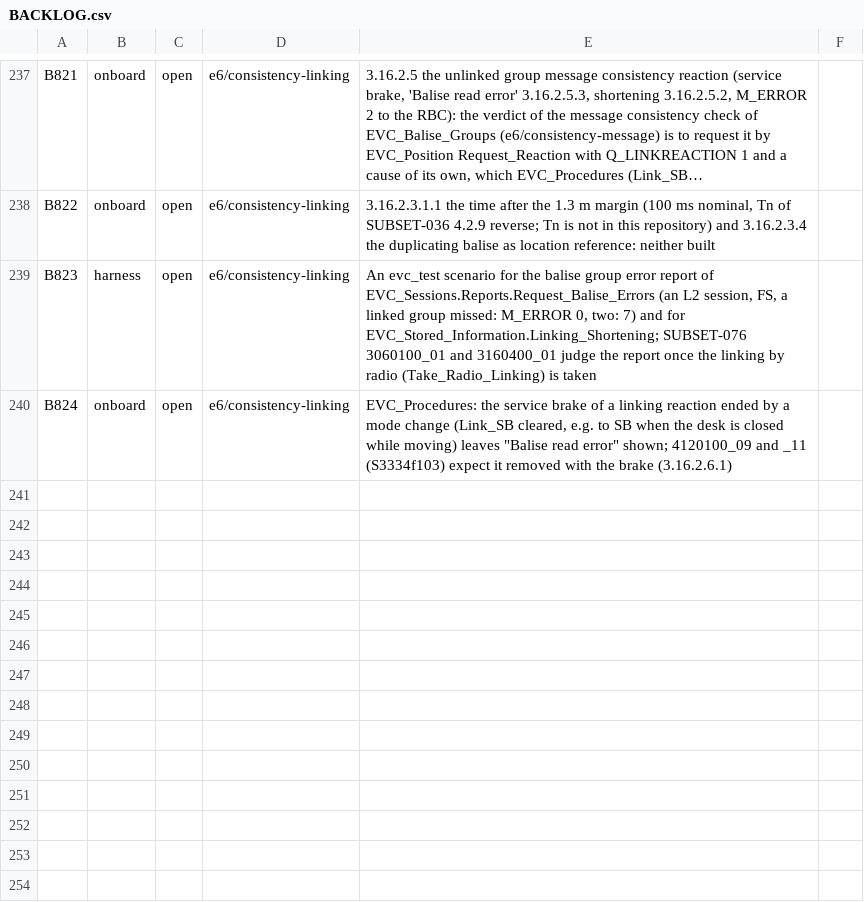
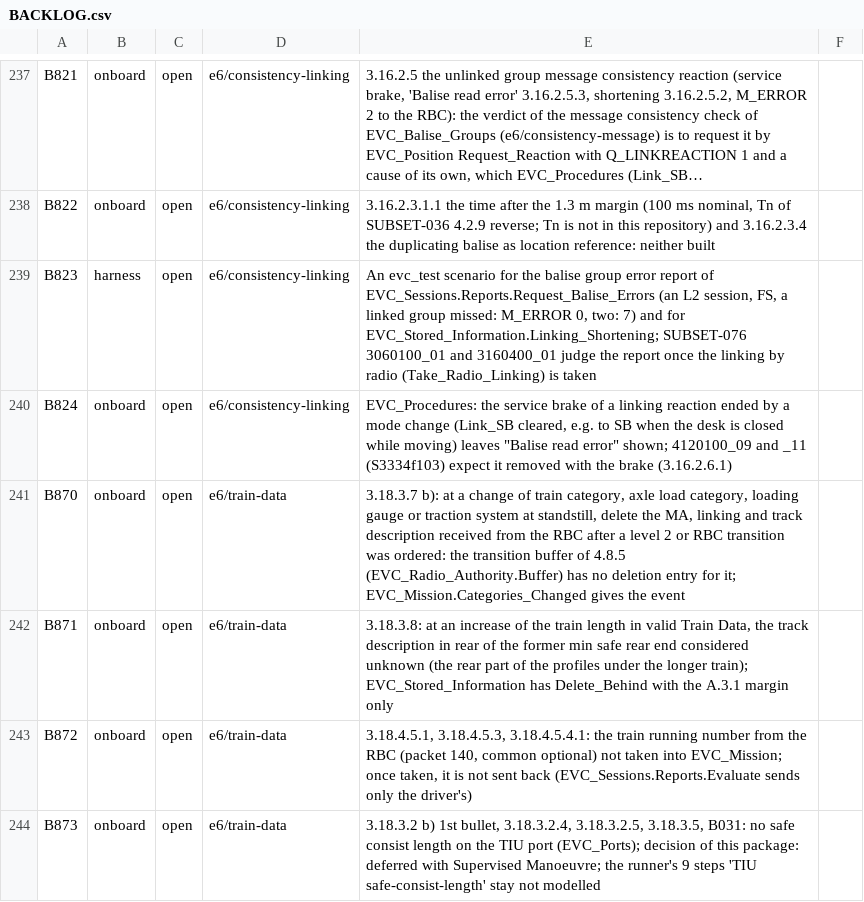
Before and after one commit to milanredele/etcs-dmi, a CSV file: doc/BACKLOG.csv, drawn as a sheet; only a part is shown, gaps mark what is left out; long unchanged cells end in ….

```diff
--- a/doc/BACKLOG.csv
+++ b/doc/BACKLOG.csv
@@ -240 +240,5 @@ B823,harness,open,e6/consistency-linking,"An evc_test scenario for the balise gr
 B824,onboard,open,e6/consistency-linking,"EVC_Procedures: the service brake of a linking reaction ended by a mode change (Link_SB cleared, e.g. to SB when the desk is closed while moving) leaves ""Balise read error"" shown; 4120100_09 and _11 (S3334f103) expect it removed with the brake (3.16.2.6.1)"
+B870,onboard,open,e6/train-data,"3.18.3.7 b): at a change of train category, axle load category, loading gauge or traction system at standstill, delete the MA, linking and track description received from the RBC after a level 2 or RBC transition was ordered: the transition buffer of 4.8.5 (EVC_Radio_Authority.Buffer) has no deletion entry for it; EVC_Mission.Categories_Changed gives the event"
+B871,onboard,open,e6/train-data,"3.18.3.8: at an increase of the train length in valid Train Data, the track description in rear of the former min safe rear end considered unknown (the rear part of the profiles under the longer train); EVC_Stored_Information has Delete_Behind with the A.3.1 margin only"
+B872,onboard,open,e6/train-data,"3.18.4.5.1, 3.18.4.5.3, 3.18.4.5.4.1: the train running number from the RBC (packet 140, common optional) not taken into EVC_Mission; once taken, it is not sent back (EVC_Sessions.Reports.Evaluate sends only the driver's)"
+B873,onboard,open,e6/train-data,"3.18.3.2 b) 1st bullet, 3.18.3.2.4, 3.18.3.2.5, 3.18.3.5, B031: no safe consist length on the TIU port (EVC_Ports); decision of this package: deferred with Supervised Manoeuvre; the runner's 9 steps 'TIU safe-consist-length' stay not modelled"
```
Also changed, not shown: doc/TRACE-SUBSET-026.csv, 5 other files.
